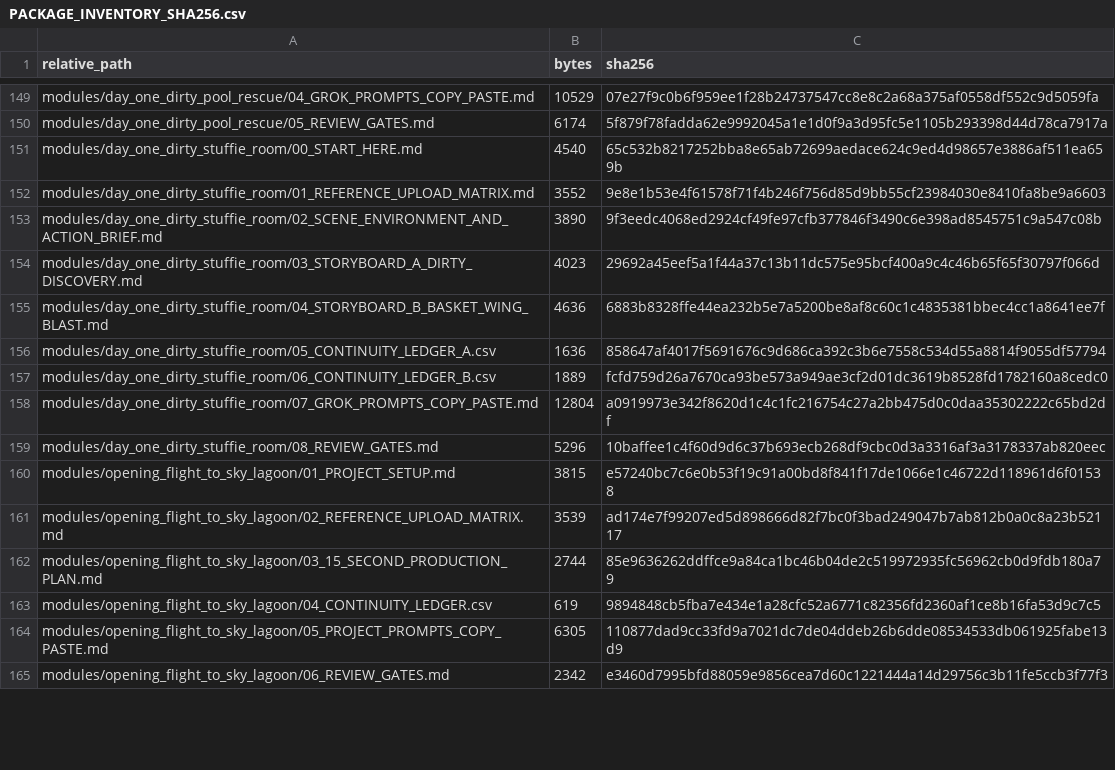
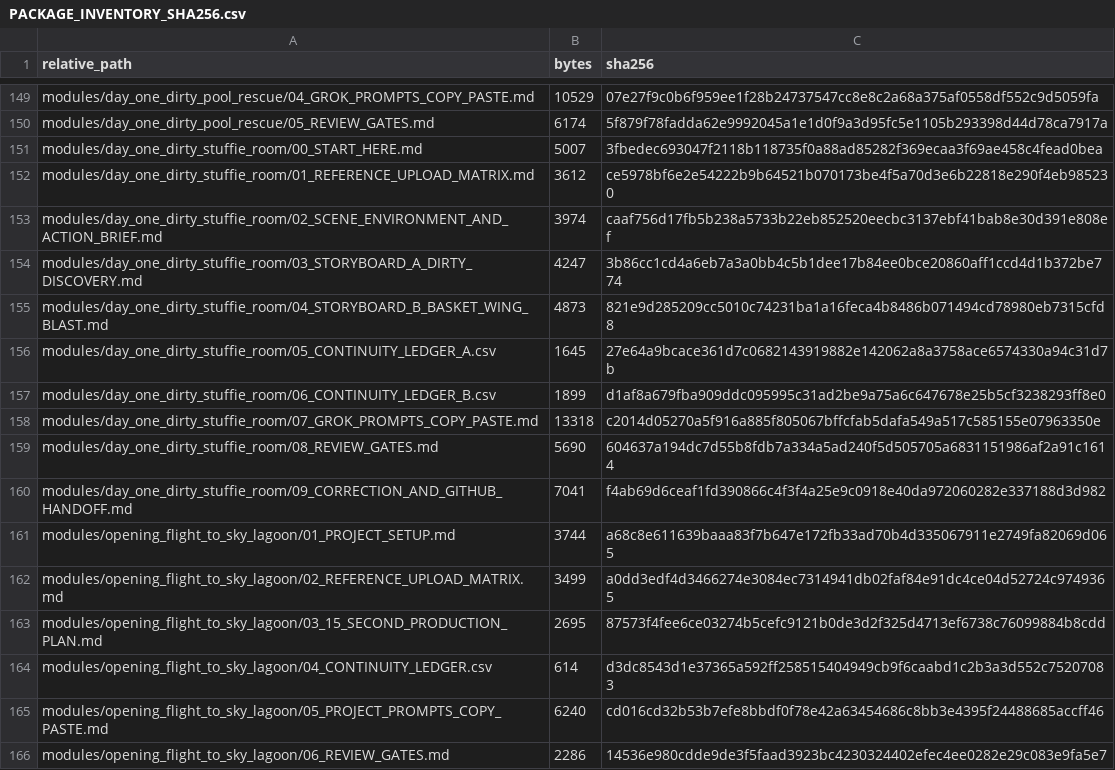
Before and after one commit to Ebonyks/mermaid-roshan-reef, a CSV file: docs/grok_animation_series_project/PACKAGE_INVENTORY_SHA256.csv, drawn as a sheet; only a part is shown, gaps mark what is left out; the diff covers the shown part only.

Commit message:
docs: add GitHub handoff for Stuffie Room

```diff
--- a/docs/grok_animation_series_project/PACKAGE_INVENTORY_SHA256.csv
+++ b/docs/grok_animation_series_project/PACKAGE_INVENTORY_SHA256.csv
@@ -150,16 +150,17 @@
 "modules/day_one_dirty_pool_rescue/05_REVIEW_GATES.md","6174","5f879f78fadda62e9992045a1e1d0f9a3d95fc5e1105b293398d44d78ca7917a"
-"modules/day_one_dirty_stuffie_room/00_START_HERE.md","4540","65c532b8217252bba8e65ab72699aedace624c9ed4d98657e3886af511ea659b"
-"modules/day_one_dirty_stuffie_room/01_REFERENCE_UPLOAD_MATRIX.md","3552","9e8e1b53e4f61578f71f4b246f756d85d9bb55cf23984030e8410fa8be9a6603"
-"modules/day_one_dirty_stuffie_room/02_SCENE_ENVIRONMENT_AND_ACTION_BRIEF.md","3890","9f3eedc4068ed2924cf49fe97cfb377846f3490c6e398ad8545751c9a547c08b"
-"modules/day_one_dirty_stuffie_room/03_STORYBOARD_A_DIRTY_DISCOVERY.md","4023","29692a45eef5a1f44a37c13b11dc575e95bcf400a9c4c46b65f65f30797f066d"
-"modules/day_one_dirty_stuffie_room/04_STORYBOARD_B_BASKET_WING_BLAST.md","4636","6883b8328ffe44ea232b5e7a5200be8af8c60c1c4835381bbec4cc1a8641ee7f"
-"modules/day_one_dirty_stuffie_room/05_CONTINUITY_LEDGER_A.csv","1636","858647af4017f5691676c9d686ca392c3b6e7558c534d55a8814f9055df57794"
-"modules/day_one_dirty_stuffie_room/06_CONTINUITY_LEDGER_B.csv","1889","fcfd759d26a7670ca93be573a949ae3cf2d01dc3619b8528fd1782160a8cedc0"
-"modules/day_one_dirty_stuffie_room/07_GROK_PROMPTS_COPY_PASTE.md","12804","a0919973e342f8620d1c4c1fc216754c27a2bb475d0c0daa35302222c65bd2df"
-"modules/day_one_dirty_stuffie_room/08_REVIEW_GATES.md","5296","10baffee1c4f60d9d6c37b693ecb268df9cbc0d3a3316af3a3178337ab820eec"
-"modules/opening_flight_to_sky_lagoon/01_PROJECT_SETUP.md","3815","e57240bc7c6e0b53f19c91a00bd8f841f17de1066e1c46722d118961d6f01538"
-"modules/opening_flight_to_sky_lagoon/02_REFERENCE_UPLOAD_MATRIX.md","3539","ad174e7f99207ed5d898666d82f7bc0f3bad249047b7ab812b0a0c8a23b52117"
-"modules/opening_flight_to_sky_lagoon/03_15_SECOND_PRODUCTION_PLAN.md","2744","85e9636262ddffce9a84ca1bc46b04de2c519972935fc56962cb0d9fdb180a79"
-"modules/opening_flight_to_sky_lagoon/04_CONTINUITY_LEDGER.csv","619","9894848cb5fba7e434e1a28cfc52a6771c82356fd2360af1ce8b16fa53d9c7c5"
-"modules/opening_flight_to_sky_lagoon/05_PROJECT_PROMPTS_COPY_PASTE.md","6305","110877dad9cc33fd9a7021dc7de04ddeb26b6dde08534533db061925fabe13d9"
-"modules/opening_flight_to_sky_lagoon/06_REVIEW_GATES.md","2342","e3460d7995bfd88059e9856cea7d60c1221444a14d29756c3b11fe5ccb3f77f3"
+"modules/day_one_dirty_stuffie_room/00_START_HERE.md","5007","3fbedec693047f2118b118735f0a88ad85282f369ecaa3f69ae458c4fead0bea"
+"modules/day_one_dirty_stuffie_room/01_REFERENCE_UPLOAD_MATRIX.md","3612","ce5978bf6e2e54222b9b64521b070173be4f5a70d3e6b22818e290f4eb985230"
+"modules/day_one_dirty_stuffie_room/02_SCENE_ENVIRONMENT_AND_ACTION_BRIEF.md","3974","caaf756d17fb5b238a5733b22eb852520eecbc3137ebf41bab8e30d391e808ef"
+"modules/day_one_dirty_stuffie_room/03_STORYBOARD_A_DIRTY_DISCOVERY.md","4247","3b86cc1cd4a6eb7a3a0bb4c5b1dee17b84ee0bce20860aff1ccd4d1b372be774"
+"modules/day_one_dirty_stuffie_room/04_STORYBOARD_B_BASKET_WING_BLAST.md","4873","821e9d285209cc5010c74231ba1a16feca4b8486b071494cd78980eb7315cfd8"
+"modules/day_one_dirty_stuffie_room/05_CONTINUITY_LEDGER_A.csv","1645","27e64a9bcace361d7c0682143919882e142062a8a3758ace6574330a94c31d7b"
+"modules/day_one_dirty_stuffie_room/06_CONTINUITY_LEDGER_B.csv","1899","d1af8a679fba909ddc095995c31ad2be9a75a6c647678e25b5cf3238293ff8e0"
+"modules/day_one_dirty_stuffie_room/07_GROK_PROMPTS_COPY_PASTE.md","13318","c2014d05270a5f916a885f805067bffcfab5dafa549a517c585155e07963350e"
+"modules/day_one_dirty_stuffie_room/08_REVIEW_GATES.md","5690","604637a194dc7d55b8fdb7a334a5ad240f5d505705a6831151986af2a91c1614"
+"modules/day_one_dirty_stuffie_room/09_CORRECTION_AND_GITHUB_HANDOFF.md","7041","f4ab69d6ceaf1fd390866c4f3f4a25e9c0918e40da972060282e337188d3d982"
+"modules/opening_flight_to_sky_lagoon/01_PROJECT_SETUP.md","3744","a68c8e611639baaa83f7b647e172fb33ad70b4d335067911e2749fa82069d065"
+"modules/opening_flight_to_sky_lagoon/02_REFERENCE_UPLOAD_MATRIX.md","3499","a0dd3edf4d3466274e3084ec7314941db02faf84e91dc4ce04d52724c9749365"
+"modules/opening_flight_to_sky_lagoon/03_15_SECOND_PRODUCTION_PLAN.md","2695","87573f4fee6ce03274b5cefc9121b0de3d2f325d4713ef6738c76099884b8cdd"
+"modules/opening_flight_to_sky_lagoon/04_CONTINUITY_LEDGER.csv","614","d3dc8543d1e37365a592ff258515404949cb9f6caabd1c2b3a3d552c75207083"
+"modules/opening_flight_to_sky_lagoon/05_PROJECT_PROMPTS_COPY_PASTE.md","6240","cd016cd32b53b7efe8bbdf0f78e42a63454686c8bb3e4395f24488685accff46"
+"modules/opening_flight_to_sky_lagoon/06_REVIEW_GATES.md","2286","14536e980cdde9de3f5faad3923bc4230324402efec4ee0282e29c083e9fa5e7"
```
Also changed, not shown: 1 added row and 112 edited cells elsewhere in this file, 9 other files.
